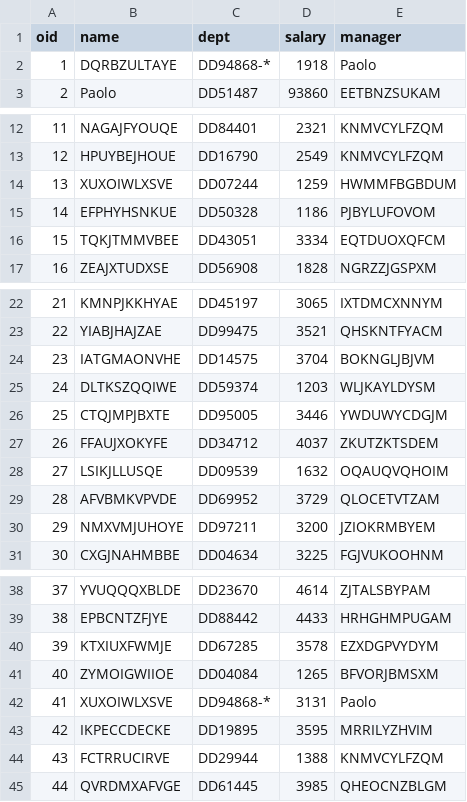
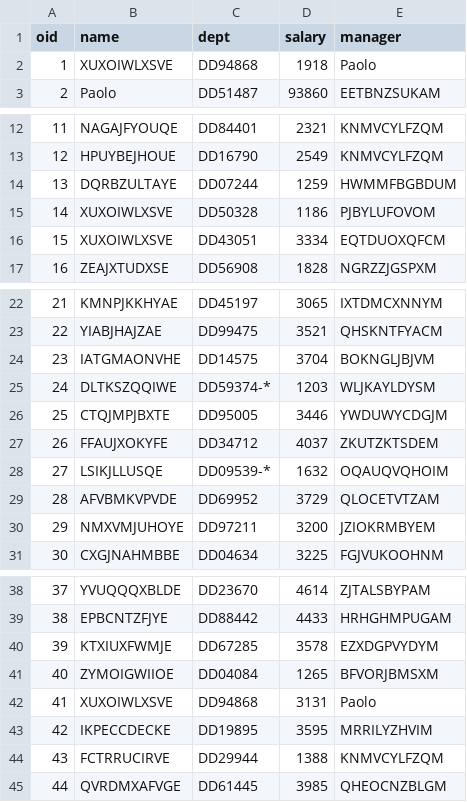
Before and after one commit to LanLi2017/FD_CFD_extraction, a CSV file: Database/exp_data/employee_50_egtask_dirty.csv, drawn as a sheet; only a part is shown, gaps mark what is left out.

```diff
--- a/Database/exp_data/employee_50_egtask_dirty.csv
+++ b/Database/exp_data/employee_50_egtask_dirty.csv
@@ -1,3 +1,3 @@
 oid,name,dept,salary,manager
-1,DQRBZULTAYE,DD94868-*,1918,Paolo
+1,XUXOIWLXSVE,DD94868,1918,Paolo
 2,Paolo,DD51487,93860,EETBNZSUKAM
@@ -13,5 +13,5 @@ oid,name,dept,salary,manager
 12,HPUYBEJHOUE,DD16790,2549,KNMVCYLFZQM
-13,XUXOIWLXSVE,DD07244,1259,HWMMFBGBDUM
-14,EFPHYHSNKUE,DD50328,1186,PJBYLUFOVOM
-15,TQKJTMMVBEE,DD43051,3334,EQTDUOXQFCM
+13,DQRBZULTAYE,DD07244,1259,HWMMFBGBDUM
+14,XUXOIWLXSVE,DD50328,1186,PJBYLUFOVOM
+15,XUXOIWLXSVE,DD43051,3334,EQTDUOXQFCM
 16,ZEAJXTUDXSE,DD56908,1828,NGRZZJGSPXM
@@ -24,6 +24,6 @@ oid,name,dept,salary,manager
 23,IATGMAONVHE,DD14575,3704,BOKNGLJBJVM
-24,DLTKSZQQIWE,DD59374,1203,WLJKAYLDYSM
+24,DLTKSZQQIWE,DD59374-*,1203,WLJKAYLDYSM
 25,CTQJMPJBXTE,DD95005,3446,YWDUWYCDGJM
 26,FFAUJXOKYFE,DD34712,4037,ZKUTZKTSDEM
-27,LSIKJLLUSQE,DD09539,1632,OQAUQVQHOIM
+27,LSIKJLLUSQE,DD09539-*,1632,OQAUQVQHOIM
 28,AFVBMKVPVDE,DD69952,3729,QLOCETVTZAM
@@ -41,3 +41,3 @@ oid,name,dept,salary,manager
 40,ZYMOIGWIIOE,DD04084,1265,BFVORJBMSXM
-41,XUXOIWLXSVE,DD94868-*,3131,Paolo
+41,XUXOIWLXSVE,DD94868,3131,Paolo
 42,IKPECCDECKE,DD19895,3595,MRRILYZHVIM
```
Also changed, not shown: 2 other files.
